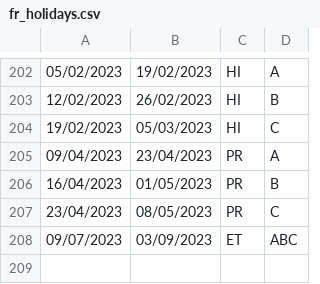
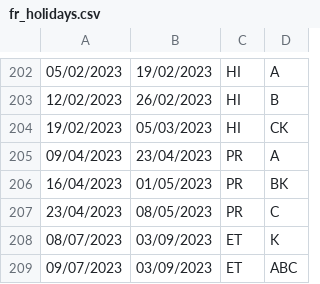
Before and after one commit to bb84000/calendrier, a CSV file: fr_holidays.csv, drawn as a sheet; only a part is shown, gaps mark what is left out.

```diff
--- a/fr_holidays.csv
+++ b/fr_holidays.csv
@@ -203,6 +203,7 @@
 12/02/2023,26/02/2023,HI,B
-19/02/2023,05/03/2023,HI,C
+19/02/2023,05/03/2023,HI,CK
 09/04/2023,23/04/2023,PR,A
-16/04/2023,01/05/2023,PR,B
+16/04/2023,01/05/2023,PR,BK
 23/04/2023,08/05/2023,PR,C
+08/07/2023,03/09/2023,ET,K
 09/07/2023,03/09/2023,ET,ABC
```
Also changed, not shown: 11 other files.
